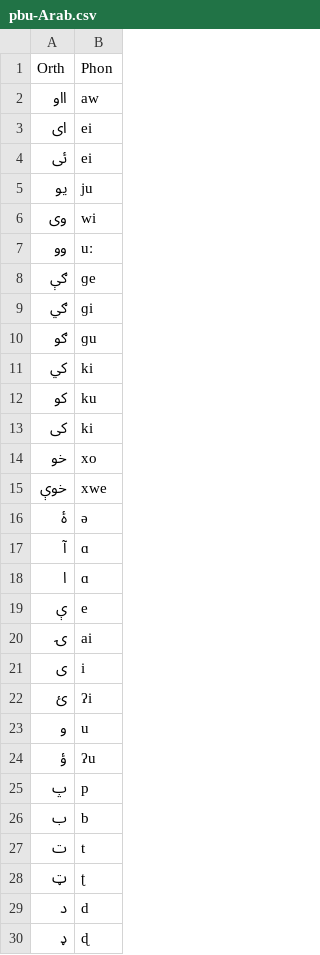
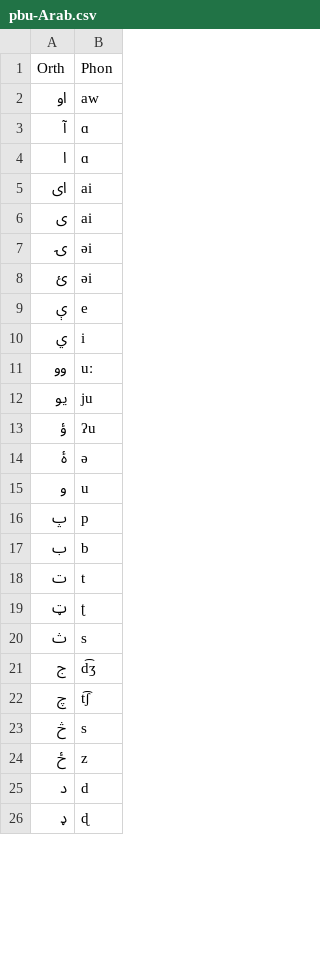
Before and after one commit to dmort27/epitran, a CSV file: epitran/data/map/pbu-Arab.csv, drawn as a sheet; only a part is shown; the diff covers the shown part only.

Commit message:
fix: remove duplicate entries.

```diff
--- a/epitran/data/map/pbu-Arab.csv
+++ b/epitran/data/map/pbu-Arab.csv
@@ -1,25 +1,16 @@
 Orth,Phon
-ااو,aw
-ای,ei
-ئی,ei
-یو,ju
-وی,wi
-وو,uː
-ګې,ɡe
-ګي,ɡi
-ګو,ɡu
-کي,ki
-کو,ku
-کی,ki
-خو,xo
-خوې,xwe
-ۀ,ə
+او,aw
 آ,ɑ
 ا,ɑ
+ای,ai
+ی,ai
+ۍ,əi
+ئ,əi
 ې,e
-ۍ,ai
-ی,i
-ئ,ʔi
+ي,i
+وو,uː
+یو,ju
+ؤ,ʔu
+ۀ,ə
 و,u
-ؤ,ʔu
 پ,p
@@ -28,2 +19,7 @@ Orth,Phon
 ټ,ʈ
+ث,s
+ج,d͡ʒ
+چ,t͡ʃ
+څ,s
+ځ,z
 د,d
```
Also changed, not shown: 10 removed rows, 17 moved rows and 1 edited cell elsewhere in this file, 2 other files.
